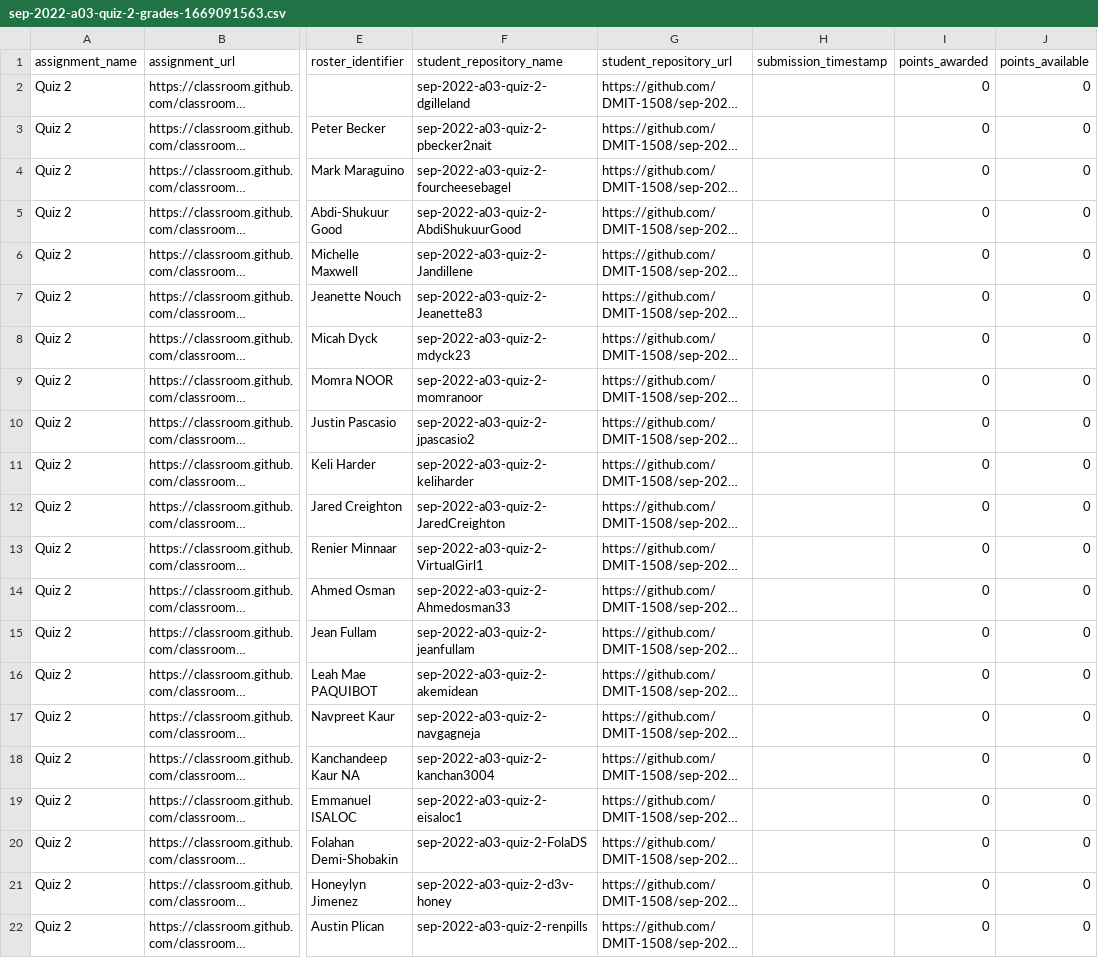
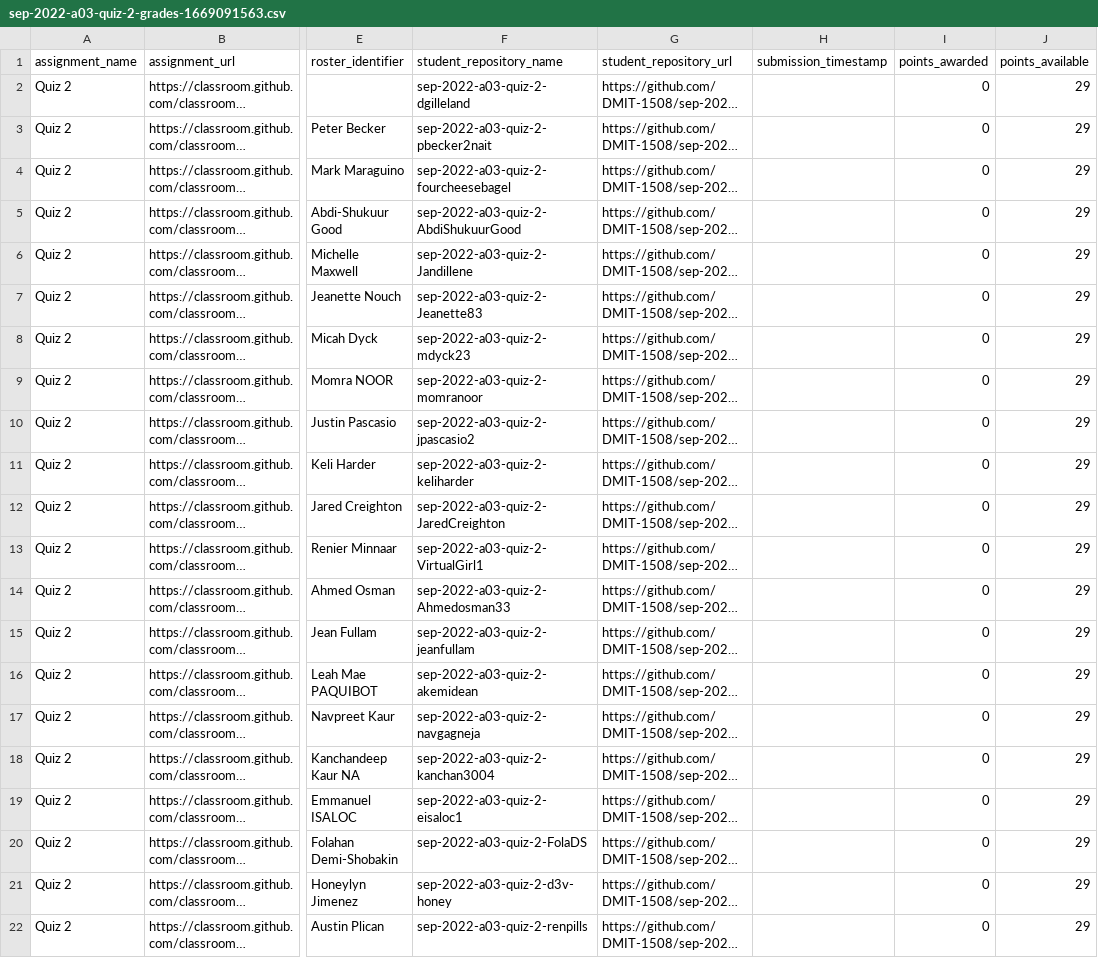
Before and after one commit to dgilleland/Marking-Quiz-2-A03, a CSV file: sep-2022-a03-quiz-2-grades-1669091563.csv, drawn as a sheet; only a part is shown, gaps mark what is left out; long unchanged cells end in …; the diff names each change by its address in the sheet, - before the commit and + after, or states it on an @@ line.

Commit message:
Marked submissions

```diff
--- a/sep-2022-a03-quiz-2-grades-1669091563.csv
+++ b/sep-2022-a03-quiz-2-grades-1669091563.csv
-J2:J22 (points_available): 0
+J2:J22 (points_available): 29
```
